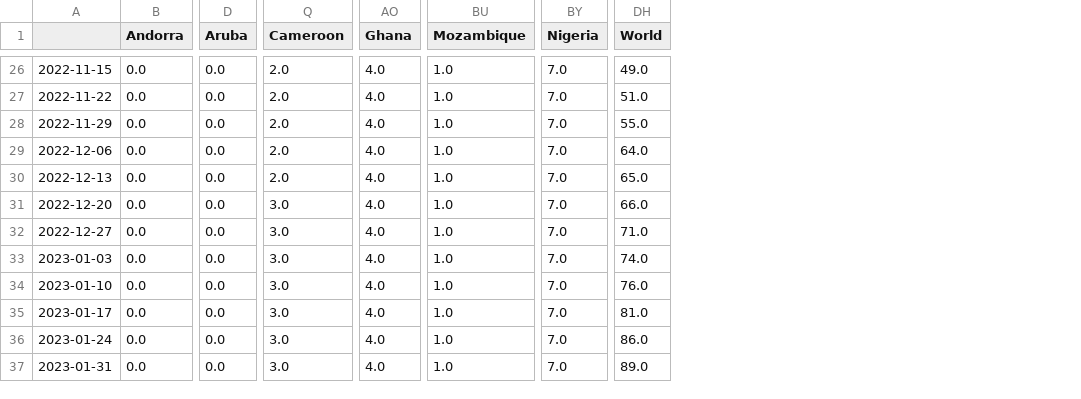
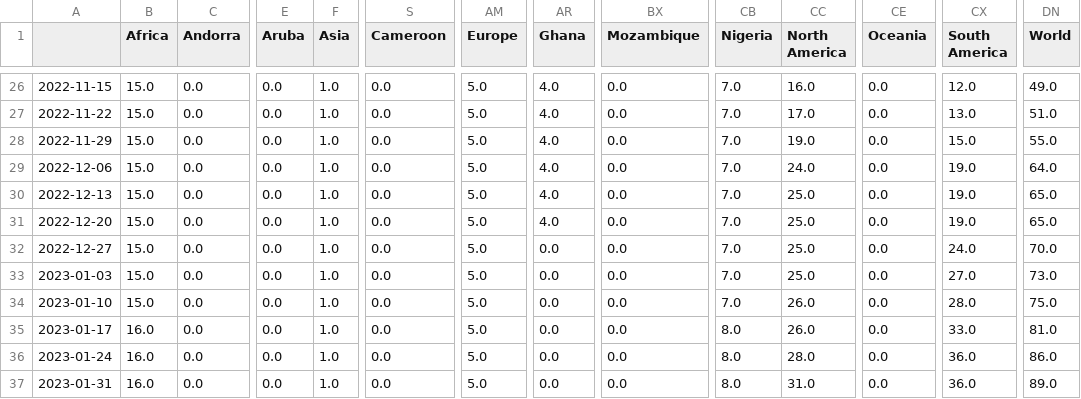
Before and after one commit to NNroc/MpoxPredict, a CSV file: mpox/mpox_data/mpox_global_total_deaths_week.csv, drawn as a sheet; only a part is shown, gaps mark what is left out; addresses are those after the commit; the diff covers the shown part only; the diff names each change by its address in the sheet, - before the commit and + after, or states it on an @@ line.

```diff
--- a/mpox/mpox_data/mpox_global_total_deaths_week.csv
+++ b/mpox/mpox_data/mpox_global_total_deaths_week.csv
+column B (Africa), rows 26-37: 15.0 | 15.0 | 15.0 | 15.0 | 15.0 | 15.0 | 15.0 | 15.0 | 15.0 | 16.0 | 16.0 | 16.0
+column F (Asia), rows 26-37: all 1.0
+column AM (Europe), rows 26-37: all 5.0
+column CC (North America), rows 26-37: 16.0 | 17.0 | 19.0 | 24.0 | 25.0 | 25.0 | 25.0 | 25.0 | 26.0 | 26.0 | 28.0 | 31.0
+column CE (Oceania), rows 26-37: all 0.0
+column CX (South America), rows 26-37: 12.0 | 13.0 | 15.0 | 19.0 | 19.0 | 19.0 | 24.0 | 27.0 | 28.0 | 33.0 | 36.0 | 36.0
-S26:S30 (Cameroon): 2.0
+S26:S30 (Cameroon): 0.0
-BX26:BX37 (Mozambique): 1.0
+BX26:BX37 (Mozambique): 0.0
-S31:S37 (Cameroon): 3.0
+S31:S37 (Cameroon): 0.0
-DN31 (World): 66.0
+DN31 (World): 65.0
-AR32:AR37 (Ghana): 4.0
+AR32:AR37 (Ghana): 0.0
-DN32 (World): 71.0
+DN32 (World): 70.0
-DN33 (World): 74.0
+DN33 (World): 73.0
-DN34 (World): 76.0
+DN34 (World): 75.0
-CB35:CB37 (Nigeria): 7.0
+CB35:CB37 (Nigeria): 8.0
```
Also changed, not shown: 62 edited cells elsewhere in this file, mpox/mpox_data/mpox_global_new_cases_week.csv, mpox/mpox_data/mpox_global_new_deaths_week.csv, 5 other files.
